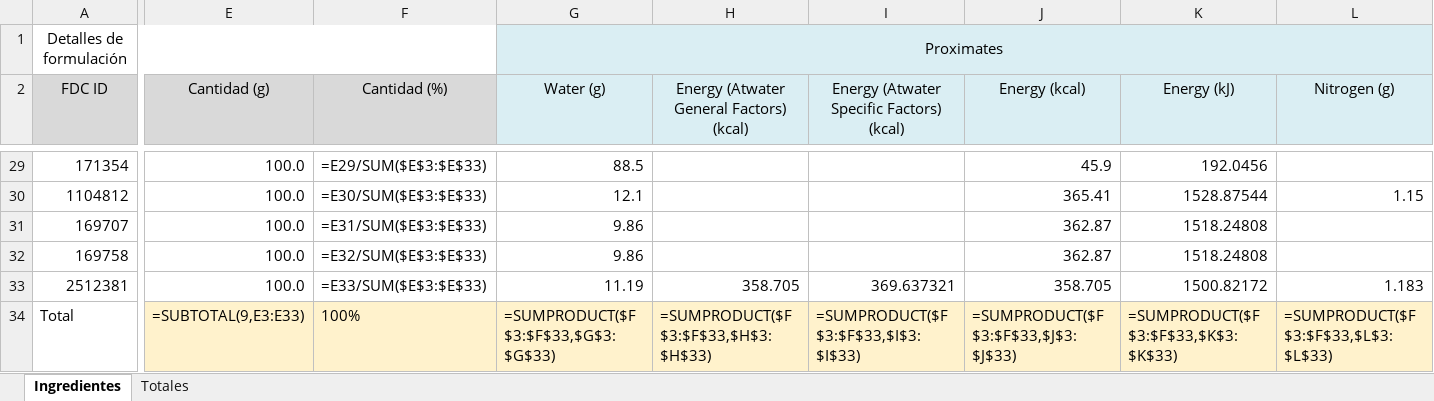
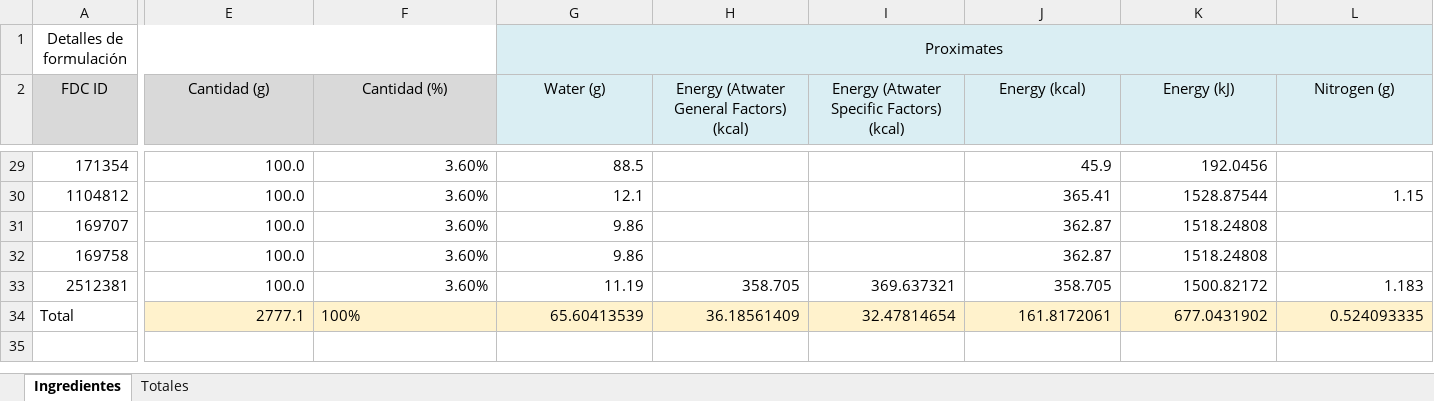
Before and after one commit to byTowi420/epic_food_formulator, an Excel workbook: saves/DeTodo1.xlsx, sheet Ingredientes, drawn as a sheet; only a part is shown, gaps mark what is left out; values as stored, in another font and other column widths than the file's, no borders; formulas without a stored value are shown as written; the diff covers the shown part only; the diff names each change by its address in the sheet, - before the commit and + after, or states it on an @@ line.

```diff
--- a/saves/DeTodo1.xlsx (sheet Ingredientes)
+++ b/saves/DeTodo1.xlsx (sheet Ingredientes)
-F29 (Cantidad (%)): =E29/SUM($E$3:$E$33)
+F29 (Cantidad (%)): 3.60%
-F30 (Cantidad (%)): =E30/SUM($E$3:$E$33)
+F30 (Cantidad (%)): 3.60%
-F31 (Cantidad (%)): =E31/SUM($E$3:$E$33)
+F31 (Cantidad (%)): 3.60%
-F32 (Cantidad (%)): =E32/SUM($E$3:$E$33)
+F32 (Cantidad (%)): 3.60%
-F33 (Cantidad (%)): =E33/SUM($E$3:$E$33)
+F33 (Cantidad (%)): 3.60%
-E34 (Cantidad (g)): =SUBTOTAL(9,E3:E33)
+E34 (Cantidad (g)): 2777.1
-G34 (Water (g)): =SUMPRODUCT($F$3:$F$33,$G$3:$G$33)
+G34 (Water (g)): 65.60413539
-H34: =SUMPRODUCT($F$3:$F$33,$H$3:$H$33)
+H34: 36.18561409
-I34: =SUMPRODUCT($F$3:$F$33,$I$3:$I$33)
+I34: 32.47814654
-J34 (Energy (kcal)): =SUMPRODUCT($F$3:$F$33,$J$3:$J$33)
+J34 (Energy (kcal)): 161.8172061
-K34 (Energy (kJ)): =SUMPRODUCT($F$3:$F$33,$K$3:$K$33)
+K34 (Energy (kJ)): 677.0431902
-L34 (Nitrogen (g)): =SUMPRODUCT($F$3:$F$33,$L$3:$L$33)
+L34 (Nitrogen (g)): 0.524093335
```
Also changed, not shown: 237 edited cells elsewhere in this sheet, sheet Totales, 6 other files.
